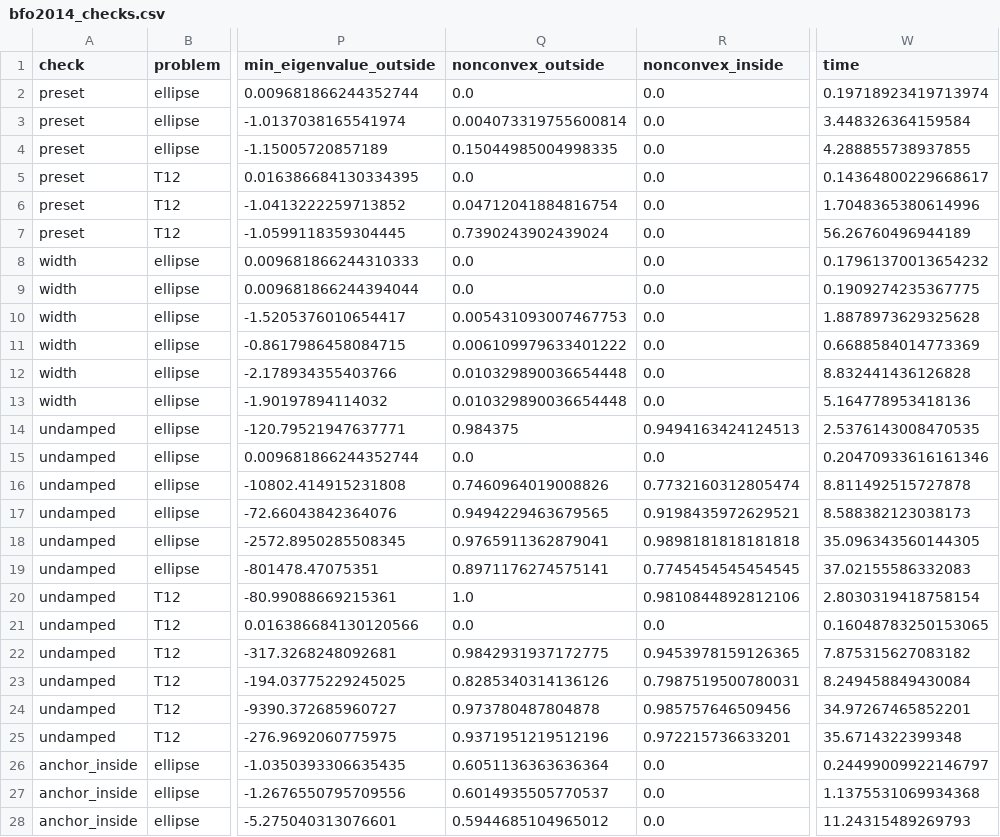
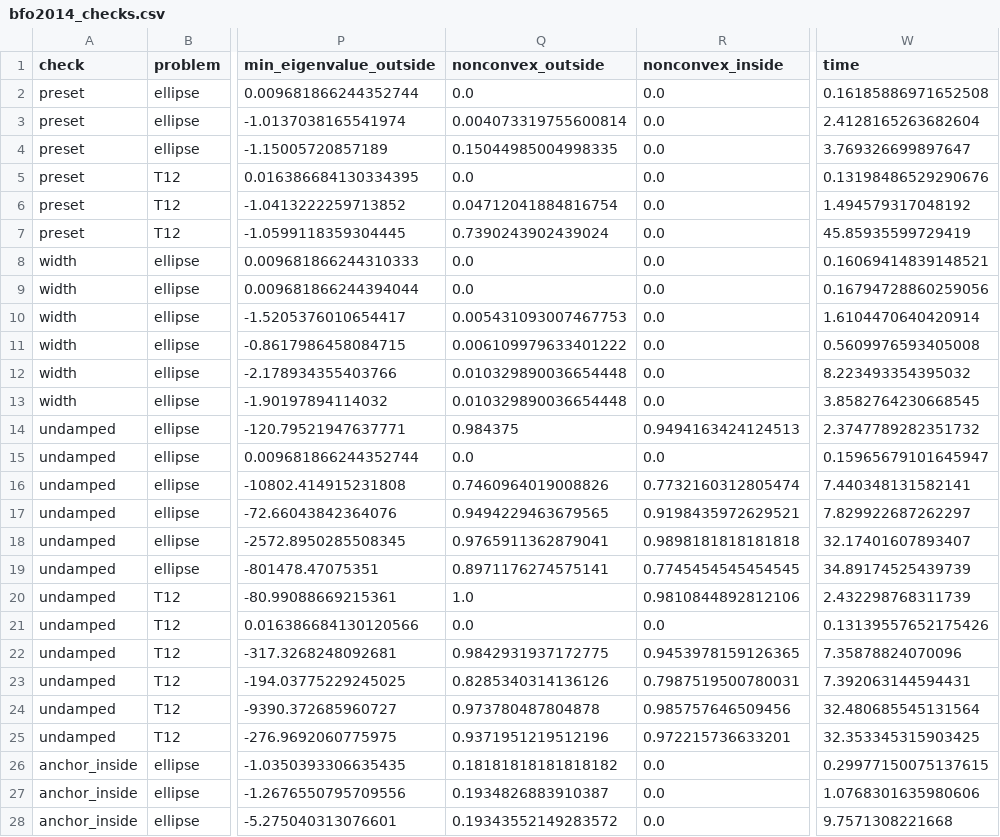
Before and after one commit to jczhang02/maesolvers, a CSV file: benchmarks/bfo2014_checks.csv, drawn as a sheet; only a part is shown, gaps mark what is left out; the diff names each change by its address in the sheet, - before the commit and + after, or states it on an @@ line.

Commit message:
docs(benchmarks): non-convex share of anchor_inside above rounding

```diff
--- a/benchmarks/bfo2014_checks.csv
+++ b/benchmarks/bfo2014_checks.csv
-W2 (time): 0.19718923419713974
+W2 (time): 0.16185886971652508
-W3 (time): 3.448326364159584
+W3 (time): 2.4128165263682604
-W4 (time): 4.288855738937855
+W4 (time): 3.769326699897647
-W5 (time): 0.14364800229668617
+W5 (time): 0.13198486529290676
-W6 (time): 1.7048365380614996
+W6 (time): 1.494579317048192
-W7 (time): 56.26760496944189
+W7 (time): 45.85935599729419
-W8 (time): 0.17961370013654232
+W8 (time): 0.16069414839148521
-W9 (time): 0.1909274235367775
+W9 (time): 0.16794728860259056
-W10 (time): 1.8878973629325628
+W10 (time): 1.6104470640420914
-W11 (time): 0.6688584014773369
+W11 (time): 0.5609976593405008
-W12 (time): 8.832441436126828
+W12 (time): 8.223493354395032
-W13 (time): 5.164778953418136
+W13 (time): 3.8582764230668545
-W14 (time): 2.5376143008470535
+W14 (time): 2.3747789282351732
-W15 (time): 0.20470933616161346
+W15 (time): 0.15965679101645947
-W16 (time): 8.811492515727878
+W16 (time): 7.440348131582141
-W17 (time): 8.588382123038173
+W17 (time): 7.829922687262297
-W18 (time): 35.096343560144305
+W18 (time): 32.17401607893407
-W19 (time): 37.02155586332083
+W19 (time): 34.89174525439739
-W20 (time): 2.8030319418758154
+W20 (time): 2.432298768311739
-W21 (time): 0.16048783250153065
+W21 (time): 0.13139557652175426
-W22 (time): 7.875315627083182
+W22 (time): 7.35878824070096
-W23 (time): 8.249458849430084
+W23 (time): 7.392063144594431
-W24 (time): 34.97267465852201
+W24 (time): 32.480685545131564
-W25 (time): 35.6714322399348
+W25 (time): 32.353345315903425
-Q26 (nonconvex_outside): 0.6051136363636364
+Q26 (nonconvex_outside): 0.18181818181818182
-W26 (time): 0.24499009922146797
+W26 (time): 0.29977150075137615
-Q27 (nonconvex_outside): 0.6014935505770537
+Q27 (nonconvex_outside): 0.1934826883910387
-W27 (time): 1.1375531069934368
+W27 (time): 1.0768301635980606
-Q28 (nonconvex_outside): 0.5944685104965012
+Q28 (nonconvex_outside): 0.19343552149283572
-W28 (time): 11.24315489269793
+W28 (time): 9.7571308221668
```
Also changed, not shown: 1 other file.
